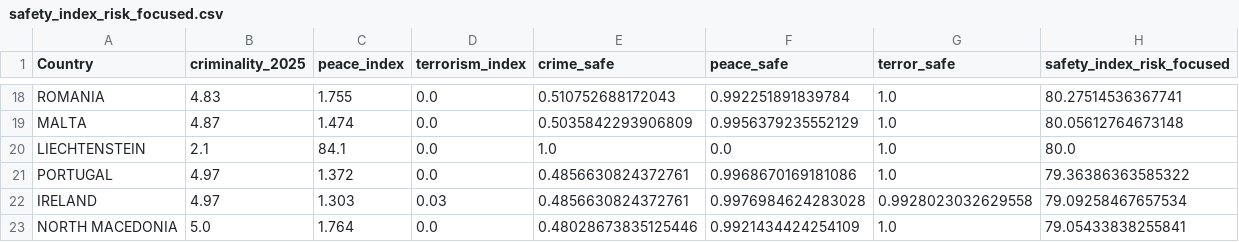
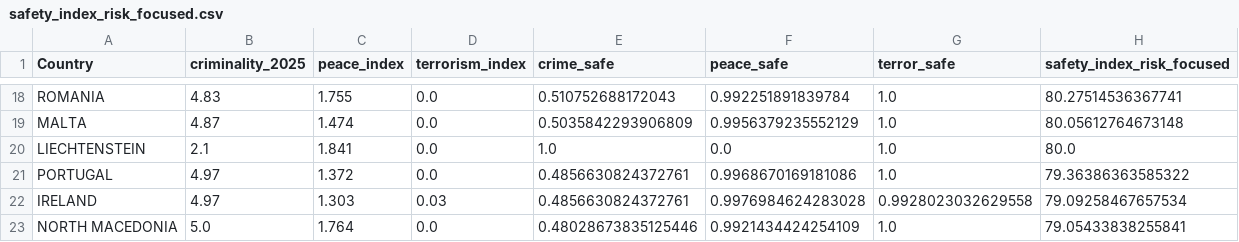
Before and after one commit to catherinekasia/visualization-PACT, a CSV file: data/filtered_cia_data/Indexes_calc_code/safety_index_risk_focused.csv, drawn as a sheet; only a part is shown, gaps mark what is left out.

Commit message:
fixes to data loading and liechtenstein being a son of a b

```diff
--- a/data/filtered_cia_data/Indexes_calc_code/safety_index_risk_focused.csv
+++ b/data/filtered_cia_data/Indexes_calc_code/safety_index_risk_focused.csv
@@ -19,3 +19,3 @@ ROMANIA,4.83,1.755,0.0,0.510752688172043,0.992251891839784,1.0,80.27514536367741
 MALTA,4.87,1.474,0.0,0.5035842293906809,0.9956379235552129,1.0,80.05612764673148
-LIECHTENSTEIN,2.1,84.1,0.0,1.0,0.0,1.0,80.0
+LIECHTENSTEIN,2.1,1.841,0.0,1.0,0.0,1.0,80.0
 PORTUGAL,4.97,1.372,0.0,0.4856630824372761,0.9968670169181086,1.0,79.36386363585322
```
Also changed, not shown: data/filtered_cia_data/global_peace_index.csv, 3 other files.
